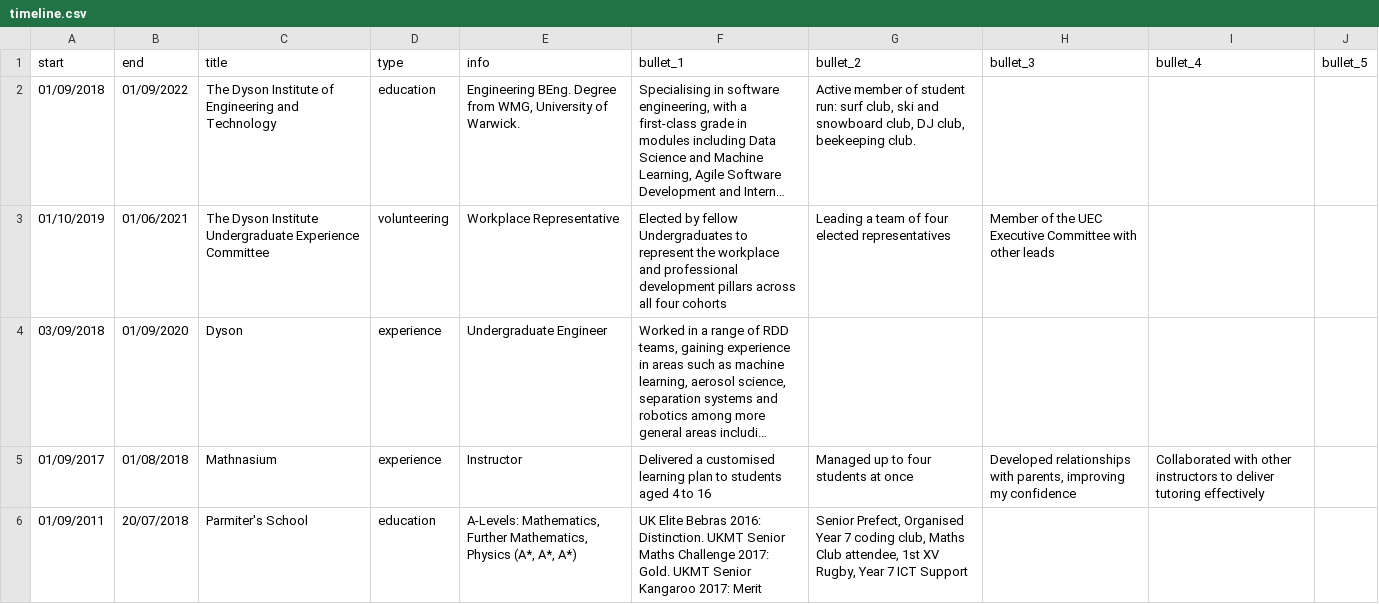
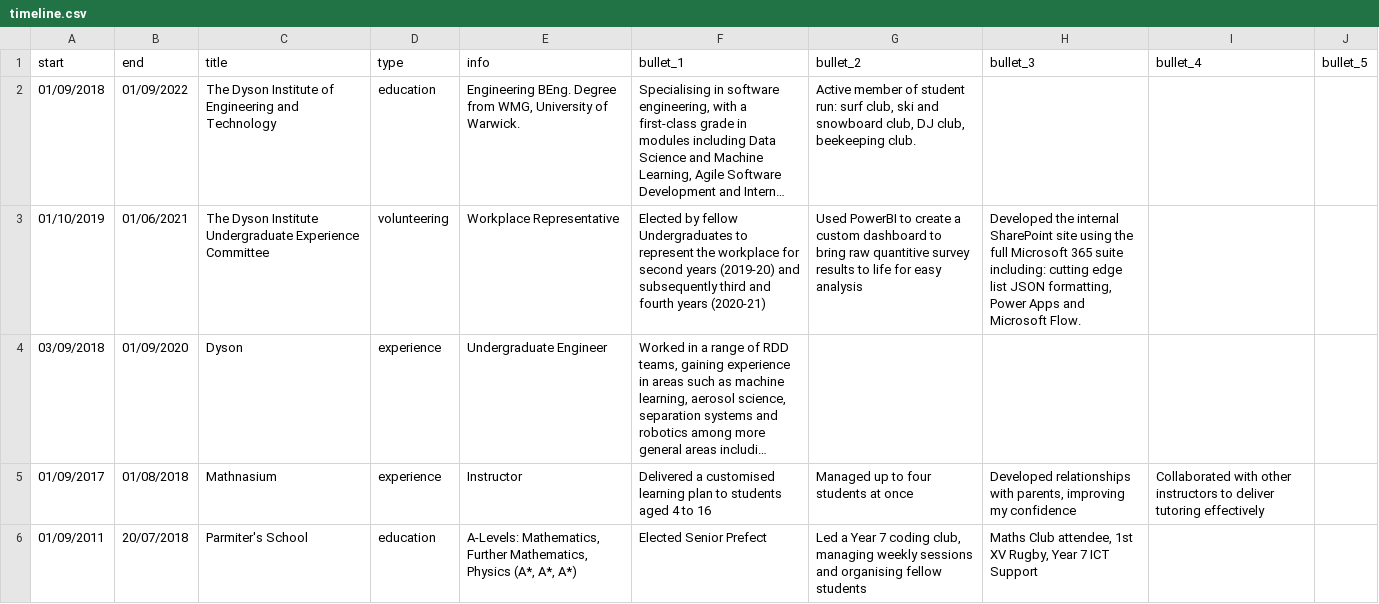
Before and after one commit to satomlins/stomlins-dash, a CSV file: assets/timeline.csv, drawn as a sheet; only a part is shown; long unchanged cells end in …; the diff covers the shown part only; the diff names each change by its address in the sheet, - before the commit and + after, or states it on an @@ line.

```diff
--- a/assets/timeline.csv
+++ b/assets/timeline.csv
-F3 (bullet_1): …the workplace and professional development pillars across all four cohorts
+F3 (bullet_1): …the workplace for second years (2019-20) and subsequently third and fourth years (2020-21)
-G3 (bullet_2): Leading a team of four elected representatives
+G3 (bullet_2): Used PowerBI to create a custom dashboard to bring raw quantitive survey results to life for easy analysis
-H3 (bullet_3): Member of the UEC Executive Committee with other leads
+H3 (bullet_3): Developed the internal SharePoint site using the full Microsoft 365 suite including: cutting edge list JSON formatting, Power Apps and Microsoft Flow.
-F6 (bullet_1): UK Elite Bebras 2016: Distinction. UKMT Senior Maths Challenge 2017: Gold. UKMT Senior Kangaroo 2017: Merit
+F6 (bullet_1): Elected Senior Prefect
-G6 (bullet_2): Senior Prefect, Organised Year 7 coding club, Maths Club attendee, 1st XV Rugby, Year 7 ICT Support
+G6 (bullet_2): Led a Year 7 coding club, managing weekly sessions and organising fellow students
-H6 (bullet_3): (empty)
+H6 (bullet_3): Maths Club attendee, 1st XV Rugby, Year 7 ICT Support
```
Also changed, not shown: 5 edited cells elsewhere in this file, 1 other file.
